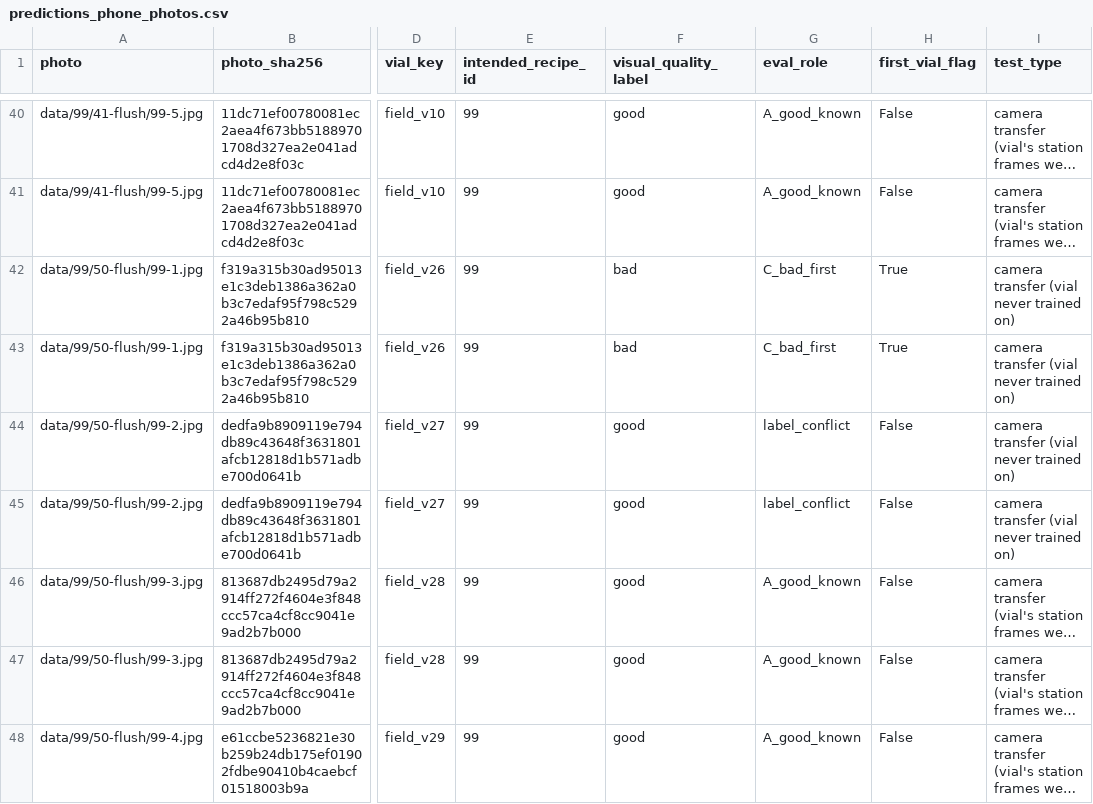
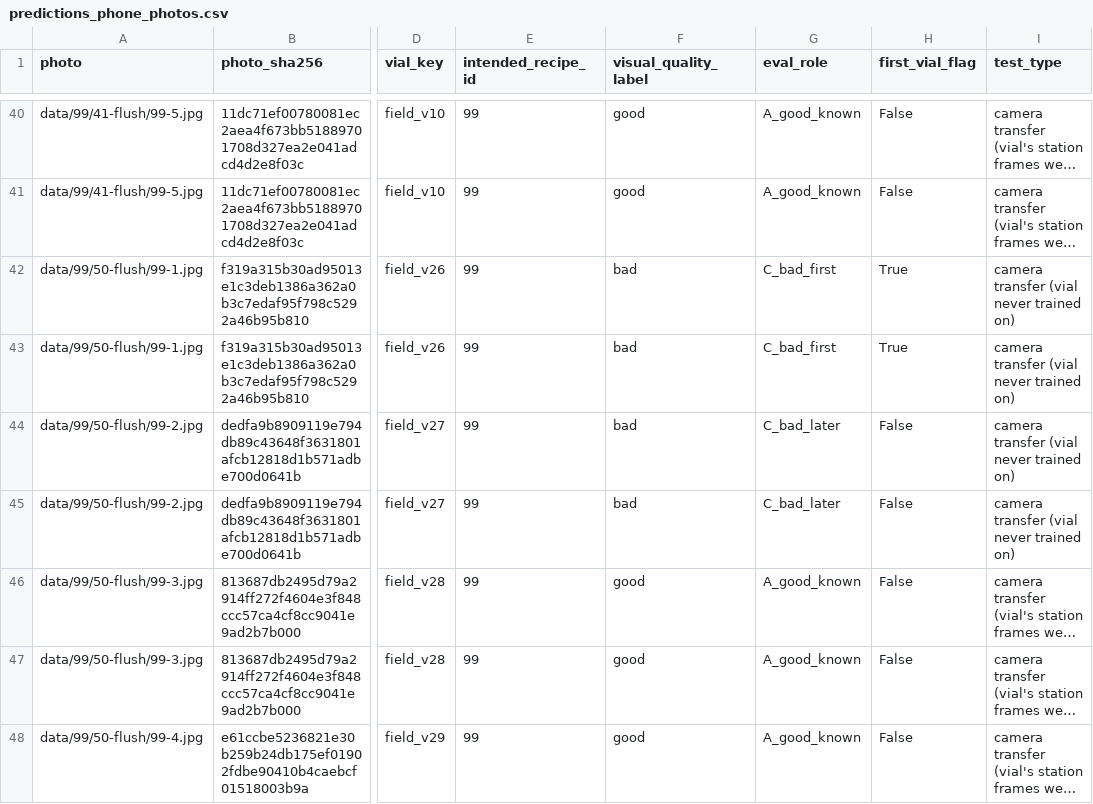
Before and after one commit to ALL-Applied-AI-Network/msoe-ai-club-rockwell-automation-nvidia-hackath-vyflare-9077472263, a CSV file: Training model 2/model2_baseline/outputs/predictions_phone_photos.csv, drawn as a sheet; only a part is shown, gaps mark what is left out; long unchanged cells end in …; the diff names each change by its address in the sheet, - before the commit and + after, or states it on an @@ line.

```diff
--- a/Training model 2/model2_baseline/outputs/predictions_phone_photos.csv
+++ b/Training model 2/model2_baseline/outputs/predictions_phone_photos.csv
-F44:F45 (visual_quality_label): good
+F44:F45 (visual_quality_label): bad
-G44:G45 (eval_role): label_conflict
+G44:G45 (eval_role): C_bad_later
```
Also changed, not shown: Training model 2/model2_baseline/outputs/media_manifest.csv, Training model 2/model2_baseline/outputs/predictions_per_vial.csv, 10 other files.
